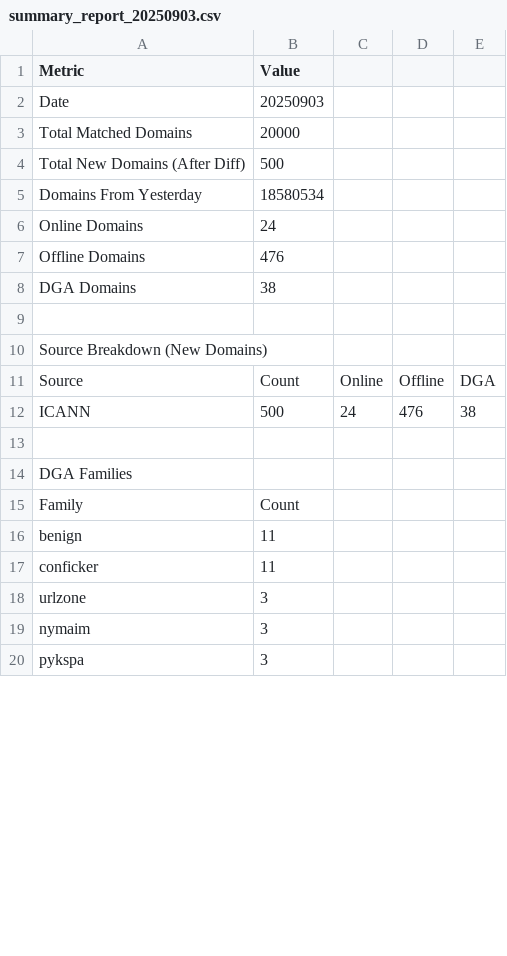
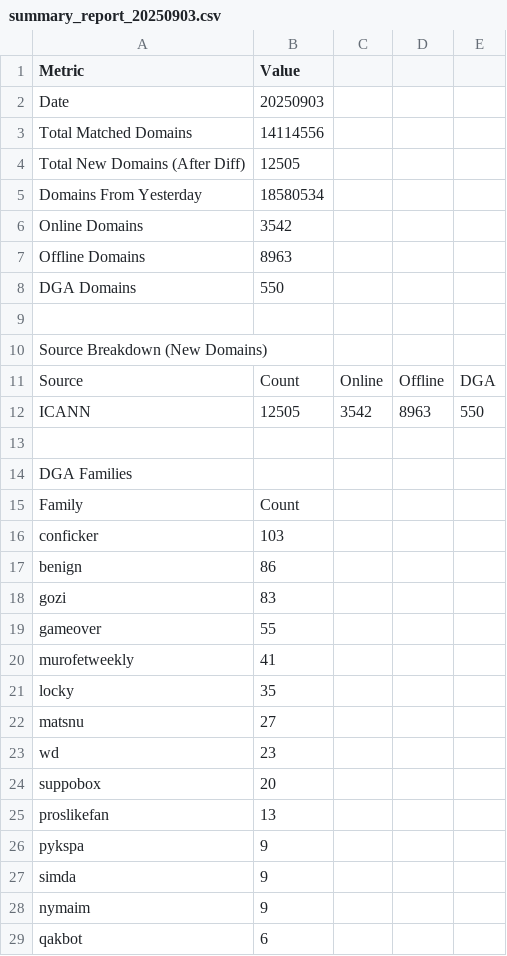
Before and after one commit to cyberteamgroups/domains, a CSV file: 2025-09-03/summary_report_20250903.csv, drawn as a sheet; only a part is shown; the diff covers the shown part only.

Commit message:
Update report summary_report_20250903.csv for 2025-09-03

```diff
--- a/2025-09-03/summary_report_20250903.csv
+++ b/2025-09-03/summary_report_20250903.csv
@@ -2,8 +2,8 @@ Metric,Value
 Date,20250903
-Total Matched Domains,20000
-Total New Domains (After Diff),500
+Total Matched Domains,14114556
+Total New Domains (After Diff),12505
 Domains From Yesterday,18580534
-Online Domains,24
-Offline Domains,476
-DGA Domains,38
+Online Domains,3542
+Offline Domains,8963
+DGA Domains,550
 
@@ -11,3 +11,3 @@ Source Breakdown (New Domains)
 Source,Count,Online,Offline,DGA
-ICANN,500,24,476,38
+ICANN,12505,3542,8963,550
 
@@ -15,6 +15,15 @@ DGA Families
 Family,Count
-benign,11
-conficker,11
-urlzone,3
-nymaim,3
-pykspa,3
+conficker,103
+benign,86
+gozi,83
+gameover,55
+murofetweekly,41
+locky,35
+matsnu,27
+wd,23
+suppobox,20
+proslikefan,13
+pykspa,9
+simda,9
+nymaim,9
+qakbot,6
```
Also changed, not shown: 41 added rows, 1 removed row and 8 edited cells elsewhere in this file.
